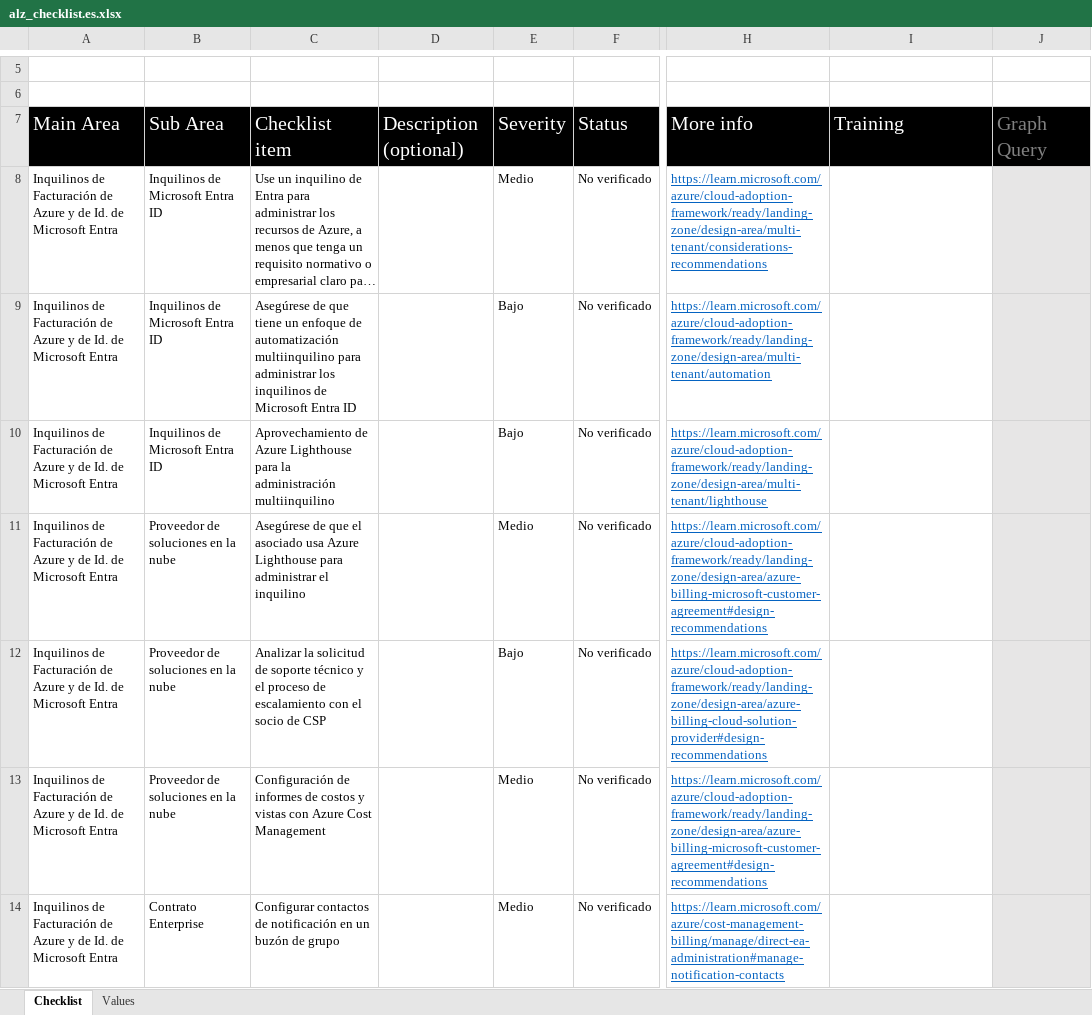
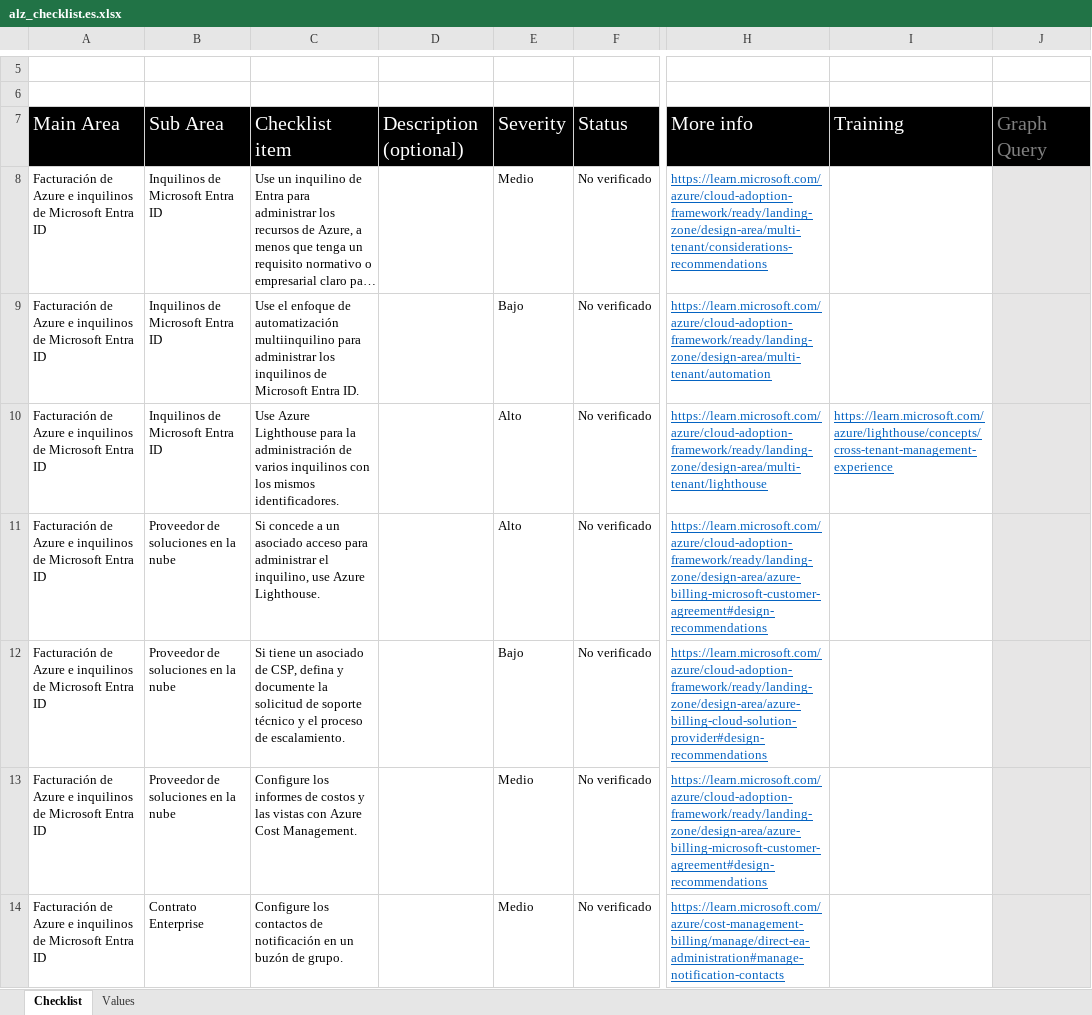
Before and after one commit to Azure/review-checklists, an Excel workbook: spreadsheet/macrofree/alz_checklist.es.xlsx, sheet Checklist, drawn as a sheet; only a part is shown, gaps mark what is left out; long unchanged cells end in …; values as stored, in another font and other column widths than the file's, no borders; conditional formats not drawn; the diff covers the shown part only; the diff names each change by its address in the sheet, - before the commit and + after, or states it on an @@ line.

```diff
--- a/spreadsheet/macrofree/alz_checklist.es.xlsx (sheet Checklist)
+++ b/spreadsheet/macrofree/alz_checklist.es.xlsx (sheet Checklist)
-A8:A14: Inquilinos de Facturación de Azure y de Id. de Microsoft Entra
+A8:A14: Facturación de Azure e inquilinos de Microsoft Entra ID
-C9: Asegúrese de que tiene un enfoque de automatización multiinquilino para administrar los inquilinos de Microsoft Entra ID
+C9: Use el enfoque de automatización multiinquilino para administrar los inquilinos de Microsoft Entra ID.
-C10: Aprovechamiento de Azure Lighthouse para la administración multiinquilino
+C10: Use Azure Lighthouse para la administración de varios inquilinos con los mismos identificadores.
-E10: Bajo
+E10: Alto
-I10: (empty)
+I10: https://learn.microsoft.com/azure/lighthouse/concepts/cross-tenant-management-experience
-C11: Asegúrese de que el asociado usa Azure Lighthouse para administrar el inquilino
+C11: Si concede a un asociado acceso para administrar el inquilino, use Azure Lighthouse.
-E11: Medio
+E11: Alto
-C12: Analizar la solicitud de soporte técnico y el proceso de escalamiento con el socio de CSP
+C12: Si tiene un asociado de CSP, defina y documente la solicitud de soporte técnico y el proceso de escalamiento.
-C13: Configuración de informes de costos y vistas con Azure Cost Management
+C13: Configure los informes de costos y las vistas con Azure Cost Management.
-C14: Configurar contactos de notificación en un buzón de grupo
+C14: Configure los contactos de notificación en un buzón de grupo.
```
Also changed, not shown: other rows of this sheet, sheet Values, spreadsheet/macrofree/alz_checklist.ja.xlsx, spreadsheet/macrofree/alz_checklist.pt.xlsx, 38 other files.
